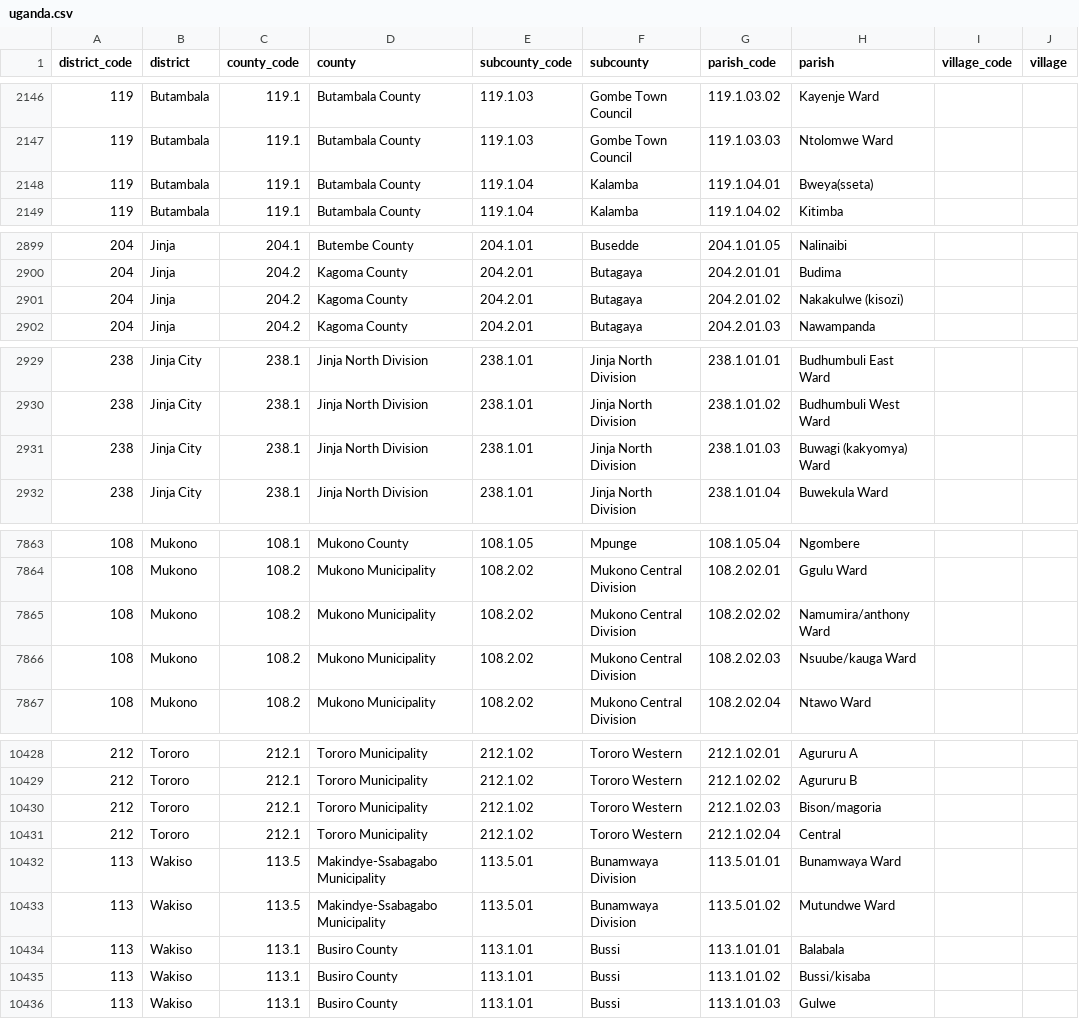
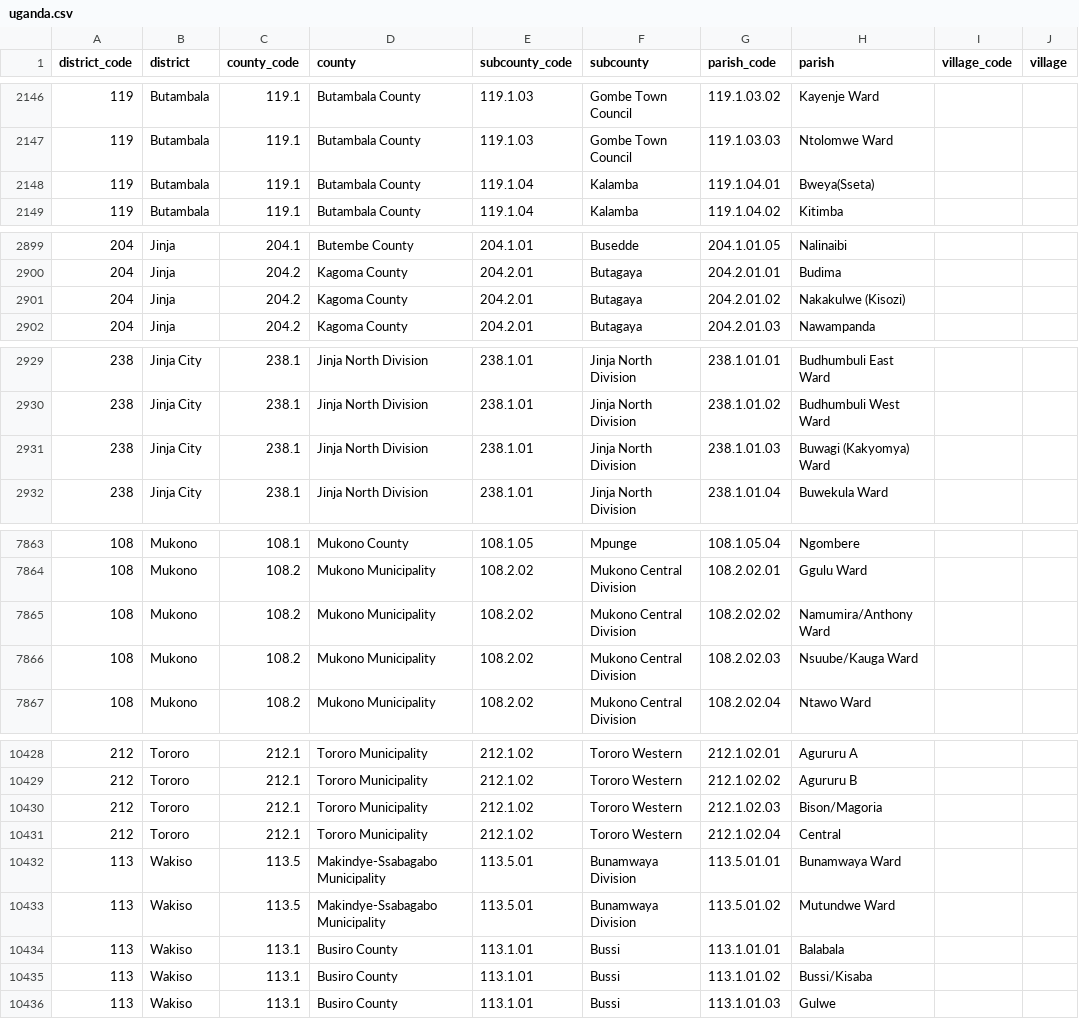
Before and after one commit to AropetJ/ugkit, a CSV file: packages/ug-locale/data/uganda.csv, drawn as a sheet; only a part is shown, gaps mark what is left out; the diff covers the shown part only.

```diff
--- a/packages/ug-locale/data/uganda.csv
+++ b/packages/ug-locale/data/uganda.csv
@@ -2147,3 +2147,3 @@ district_code,district,county_code,county,subcounty_code,subcounty,parish_code,p
 119,Butambala,119.1,Butambala County,119.1.03,Gombe Town Council,119.1.03.03,Ntolomwe Ward
-119,Butambala,119.1,Butambala County,119.1.04,Kalamba,119.1.04.01,Bweya(sseta)
+119,Butambala,119.1,Butambala County,119.1.04,Kalamba,119.1.04.01,Bweya(Sseta)
 119,Butambala,119.1,Butambala County,119.1.04,Kalamba,119.1.04.02,Kitimba
@@ -2900,3 +2900,3 @@ district_code,district,county_code,county,subcounty_code,subcounty,parish_code,p
 204,Jinja,204.2,Kagoma County,204.2.01,Butagaya,204.2.01.01,Budima
-204,Jinja,204.2,Kagoma County,204.2.01,Butagaya,204.2.01.02,Nakakulwe (kisozi)
+204,Jinja,204.2,Kagoma County,204.2.01,Butagaya,204.2.01.02,Nakakulwe (Kisozi)
 204,Jinja,204.2,Kagoma County,204.2.01,Butagaya,204.2.01.03,Nawampanda
@@ -2930,3 +2930,3 @@ district_code,district,county_code,county,subcounty_code,subcounty,parish_code,p
 238,Jinja City,238.1,Jinja North Division,238.1.01,Jinja North Division,238.1.01.02,Budhumbuli West Ward
-238,Jinja City,238.1,Jinja North Division,238.1.01,Jinja North Division,238.1.01.03,Buwagi (kakyomya) Ward
+238,Jinja City,238.1,Jinja North Division,238.1.01,Jinja North Division,238.1.01.03,Buwagi (Kakyomya) Ward
 238,Jinja City,238.1,Jinja North Division,238.1.01,Jinja North Division,238.1.01.04,Buwekula Ward
@@ -7864,4 +7864,4 @@ district_code,district,county_code,county,subcounty_code,subcounty,parish_code,p
 108,Mukono,108.2,Mukono Municipality,108.2.02,Mukono Central Division,108.2.02.01,Ggulu Ward
-108,Mukono,108.2,Mukono Municipality,108.2.02,Mukono Central Division,108.2.02.02,Namumira/anthony Ward
-108,Mukono,108.2,Mukono Municipality,108.2.02,Mukono Central Division,108.2.02.03,Nsuube/kauga Ward
+108,Mukono,108.2,Mukono Municipality,108.2.02,Mukono Central Division,108.2.02.02,Namumira/Anthony Ward
+108,Mukono,108.2,Mukono Municipality,108.2.02,Mukono Central Division,108.2.02.03,Nsuube/Kauga Ward
 108,Mukono,108.2,Mukono Municipality,108.2.02,Mukono Central Division,108.2.02.04,Ntawo Ward
@@ -10429,3 +10429,3 @@ district_code,district,county_code,county,subcounty_code,subcounty,parish_code,p
 212,Tororo,212.1,Tororo Municipality,212.1.02,Tororo Western,212.1.02.02,Agururu B
-212,Tororo,212.1,Tororo Municipality,212.1.02,Tororo Western,212.1.02.03,Bison/magoria
+212,Tororo,212.1,Tororo Municipality,212.1.02,Tororo Western,212.1.02.03,Bison/Magoria
 212,Tororo,212.1,Tororo Municipality,212.1.02,Tororo Western,212.1.02.04,Central
@@ -10434,3 +10434,3 @@ district_code,district,county_code,county,subcounty_code,subcounty,parish_code,p
 113,Wakiso,113.1,Busiro County,113.1.01,Bussi,113.1.01.01,Balabala
-113,Wakiso,113.1,Busiro County,113.1.01,Bussi,113.1.01.02,Bussi/kisaba
+113,Wakiso,113.1,Busiro County,113.1.01,Bussi,113.1.01.02,Bussi/Kisaba
 113,Wakiso,113.1,Busiro County,113.1.01,Bussi,113.1.01.03,Gulwe
```
Also changed, not shown: 34 edited cells elsewhere in this file, 19 other files.
